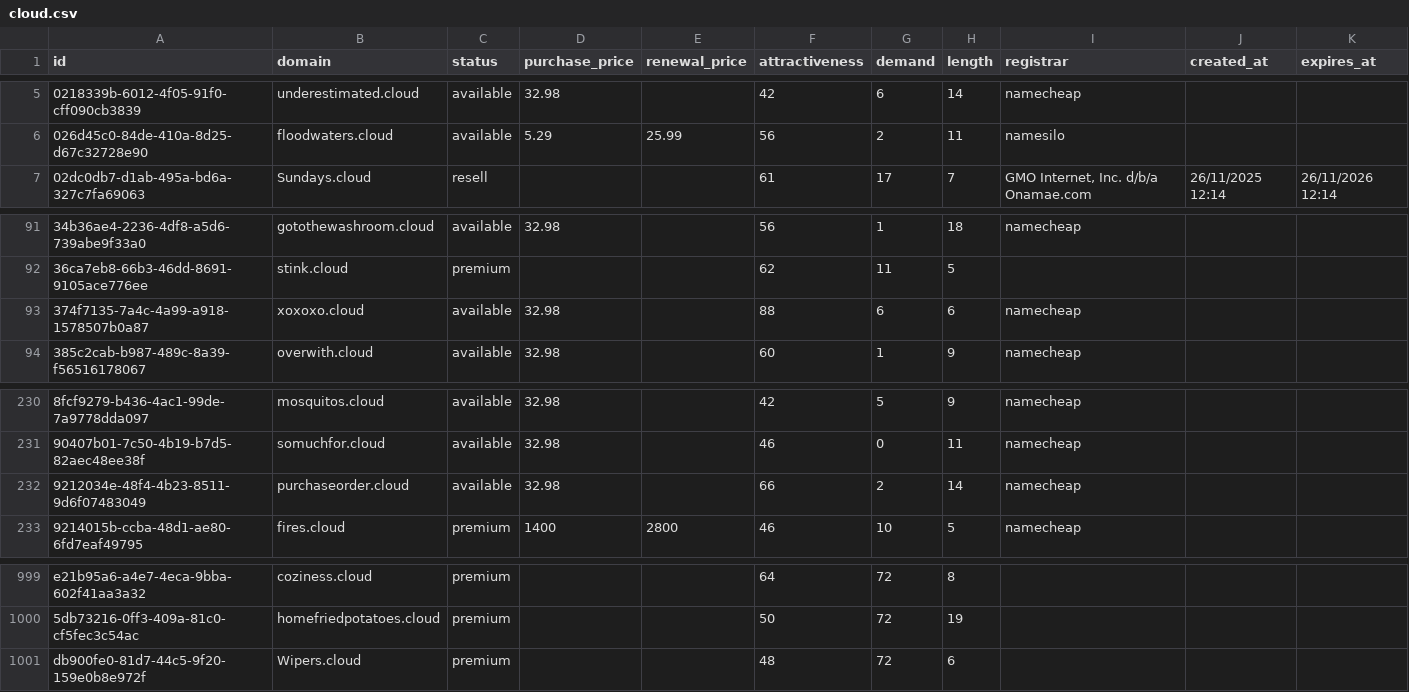
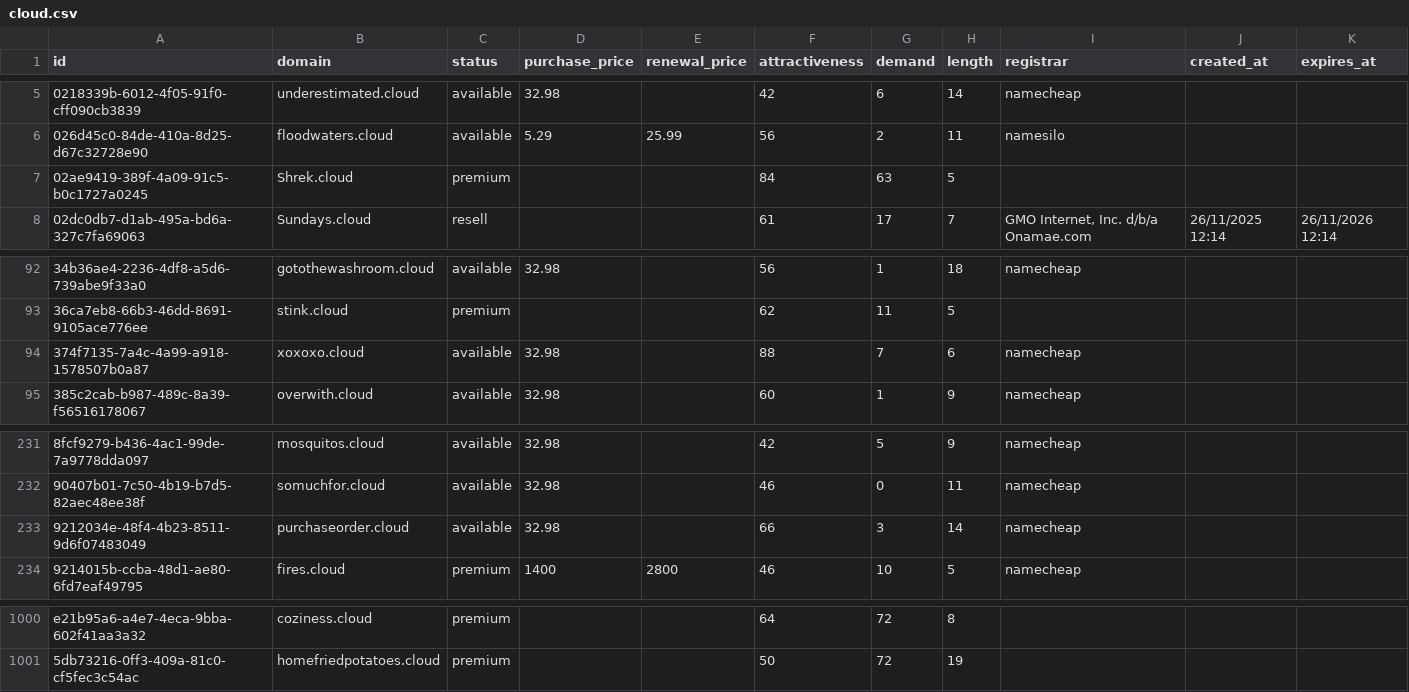
Before and after one commit to UniqueDomains/cloud-oneword-domains, a CSV file: cloud.csv, drawn as a sheet; only a part is shown, gaps mark what is left out.

Commit message:
Domains update

```diff
--- a/cloud.csv
+++ b/cloud.csv
@@ -6,2 +6,3 @@ id,domain,status,purchase_price,renewal_price,attractiveness,demand,length,regis
 026d45c0-84de-410a-8d25-d67c32728e90,floodwaters.cloud,available,5.29,25.99,56,2,11,namesilo,,
+02ae9419-389f-4a09-91c5-b0c1727a0245,Shrek.cloud,premium,,,84,63,5,,,
 02dc0db7-d1ab-495a-bd6a-327c7fa69063,Sundays.cloud,resell,,,61,17,7,"GMO Internet, Inc. d/b/a Onamae.com",26/11/2025 12:14,26/11/2026 12:14
@@ -92,3 +93,3 @@ id,domain,status,purchase_price,renewal_price,attractiveness,demand,length,regis
 36ca7eb8-66b3-46dd-8691-9105ace776ee,stink.cloud,premium,,,62,11,5,,,
-374f7135-7a4c-4a99-a918-1578507b0a87,xoxoxo.cloud,available,32.98,,88,6,6,namecheap,,
+374f7135-7a4c-4a99-a918-1578507b0a87,xoxoxo.cloud,available,32.98,,88,7,6,namecheap,,
 385c2cab-b987-489c-8a39-f56516178067,overwith.cloud,available,32.98,,60,1,9,namecheap,,
@@ -231,3 +232,3 @@ id,domain,status,purchase_price,renewal_price,attractiveness,demand,length,regis
 90407b01-7c50-4b19-b7d5-82aec48ee38f,somuchfor.cloud,available,32.98,,46,0,11,namecheap,,
-9212034e-48f4-4b23-8511-9d6f07483049,purchaseorder.cloud,available,32.98,,66,2,14,namecheap,,
+9212034e-48f4-4b23-8511-9d6f07483049,purchaseorder.cloud,available,32.98,,66,3,14,namecheap,,
 9214015b-ccba-48d1-ae80-6fd7eaf49795,fires.cloud,premium,1400,2800,46,10,5,namecheap,,
@@ -1000,2 +1001 @@ e21b95a6-a4e7-4eca-9bba-602f41aa3a32,coziness.cloud,premium,,,64,72,8,,,
 5db73216-0ff3-409a-81c0-cf5fec3c54ac,homefriedpotatoes.cloud,premium,,,50,72,19,,,
-db900fe0-81d7-44c5-9f20-159e0b8e972f,Wipers.cloud,premium,,,48,72,6,,,
```
Also changed, not shown: 1 other file.
